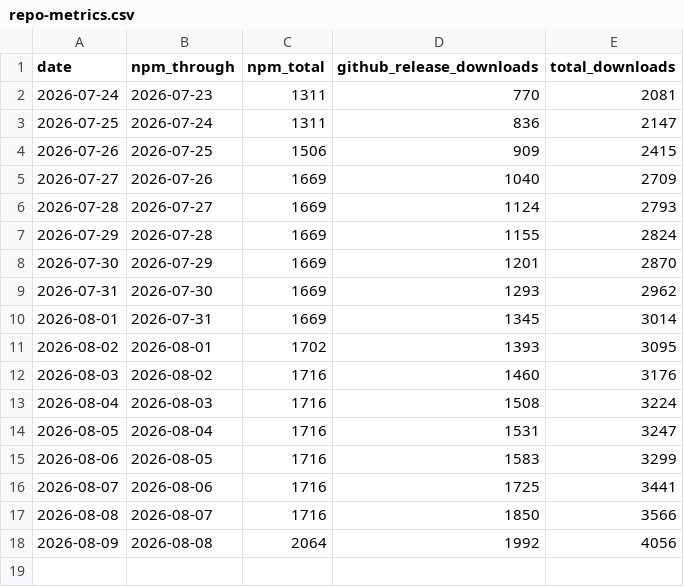
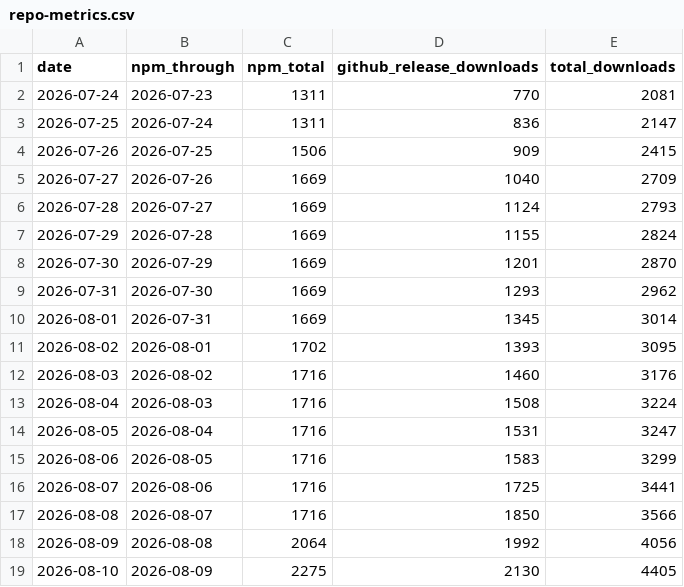
Before and after one commit to razzant/claudexor, a CSV file: docs/assets/repo-metrics.csv, drawn as a sheet.

```diff
--- a/docs/assets/repo-metrics.csv
+++ b/docs/assets/repo-metrics.csv
@@ -18 +18,2 @@ date,npm_through,npm_total,github_release_downloads,total_downloads
 2026-08-09,2026-08-08,2064,1992,4056
+2026-08-10,2026-08-09,2275,2130,4405
```
Also changed, not shown: 1 other file.
